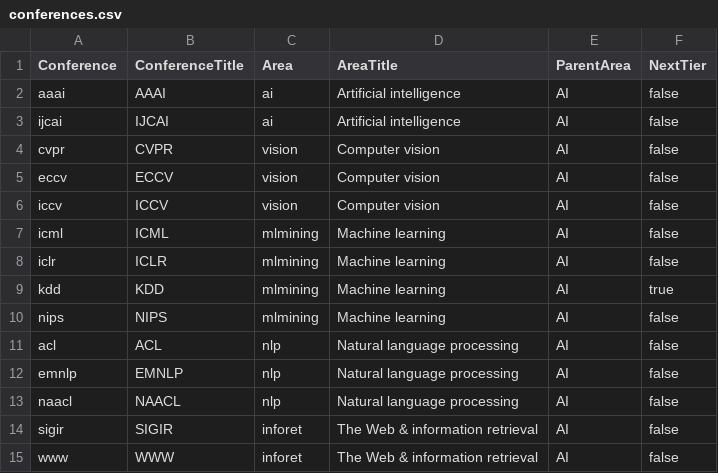
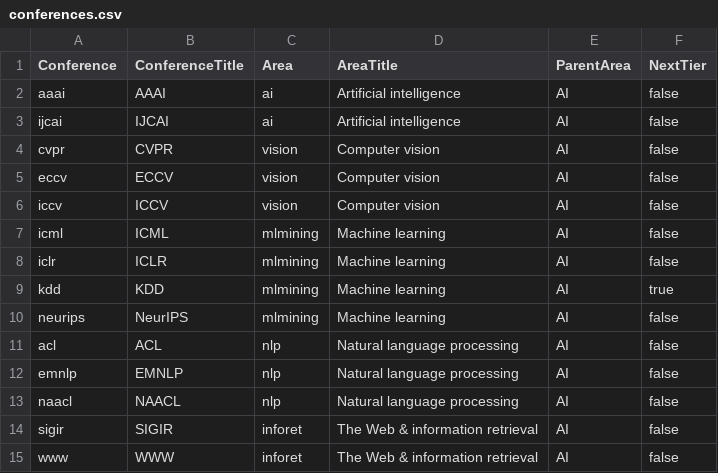
Before and after one commit to thanhleorg/conference_tracker, a CSV file: public/data/conferences.csv, drawn as a sheet; only a part is shown.

```diff
--- a/public/data/conferences.csv
+++ b/public/data/conferences.csv
@@ -9,3 +9,3 @@ iclr,ICLR,mlmining,Machine learning,AI,false
 kdd,KDD,mlmining,Machine learning,AI,true
-nips,NIPS,mlmining,Machine learning,AI,false
+neurips,NeurIPS,mlmining,Machine learning,AI,false
 acl,ACL,nlp,Natural language processing,AI,false
```
Also changed, not shown: 2 other files.
